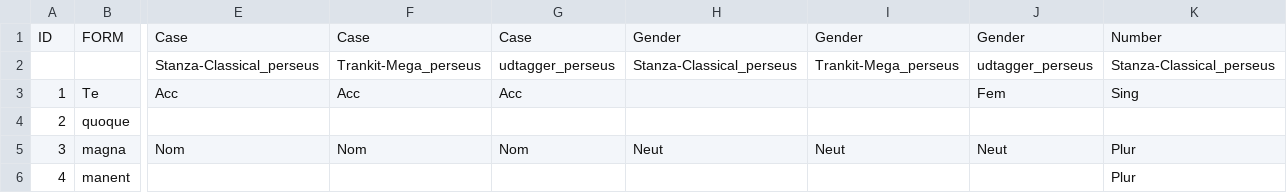
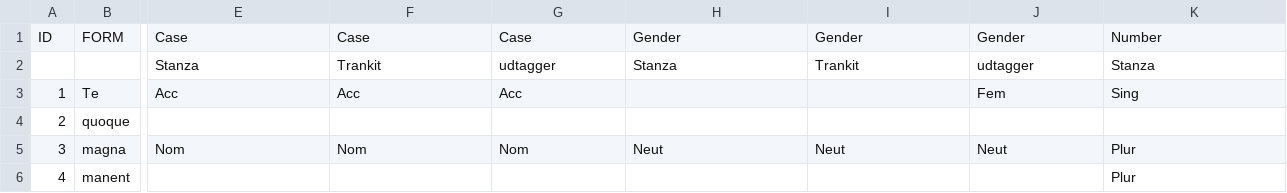
Before and after one commit to HannaKoo/Latin-Parsing, a TSV file: Results/conllu_files/test_output/feats-split_perseus.tsv, drawn as a sheet; only a part is shown, gaps mark what is left out; removed rows and columns are numbered as before the commit, all else as after; rows hold the shown columns only; the diff names each change by its address in the sheet, - before the commit and + after, or states it on an @@ line.

Commit message:
Clean and clear; Run with perseus

```diff
--- a/Results/conllu_files/test_output/feats-split_perseus.tsv
+++ b/Results/conllu_files/test_output/feats-split_perseus.tsv
-row 2:  |  | Stanza-Classical_perseus | Trankit-Mega_perseus | udtagger_perseus | Stanza-Classical_perseus | Trankit-Mega_perseus | udtagger_perseus | Stanza-Classical_perseus
+row 2:  |  | Stanza | Trankit | udtagger | Stanza | Trankit | udtagger | Stanza
```
Also changed, not shown: 3 other files.
